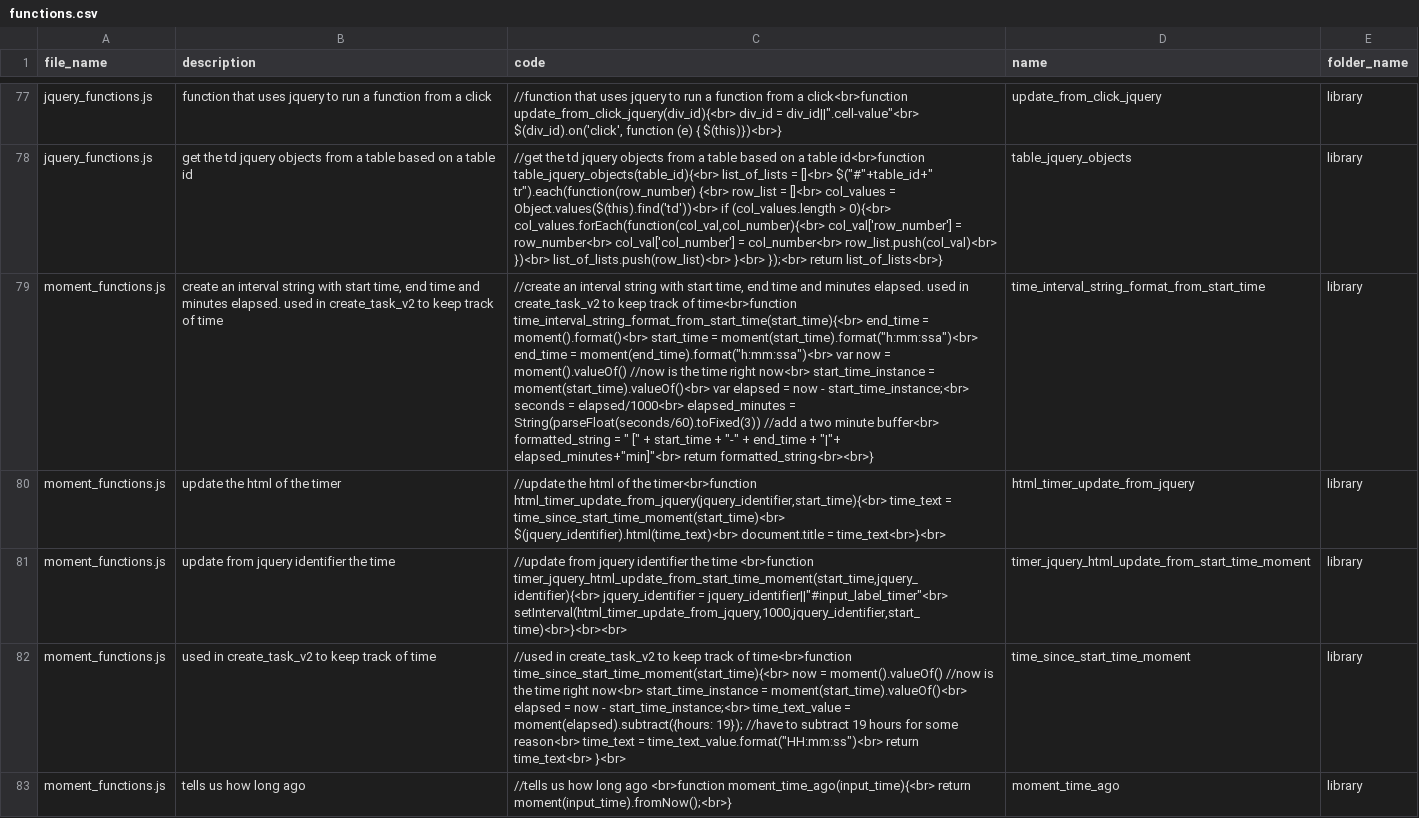
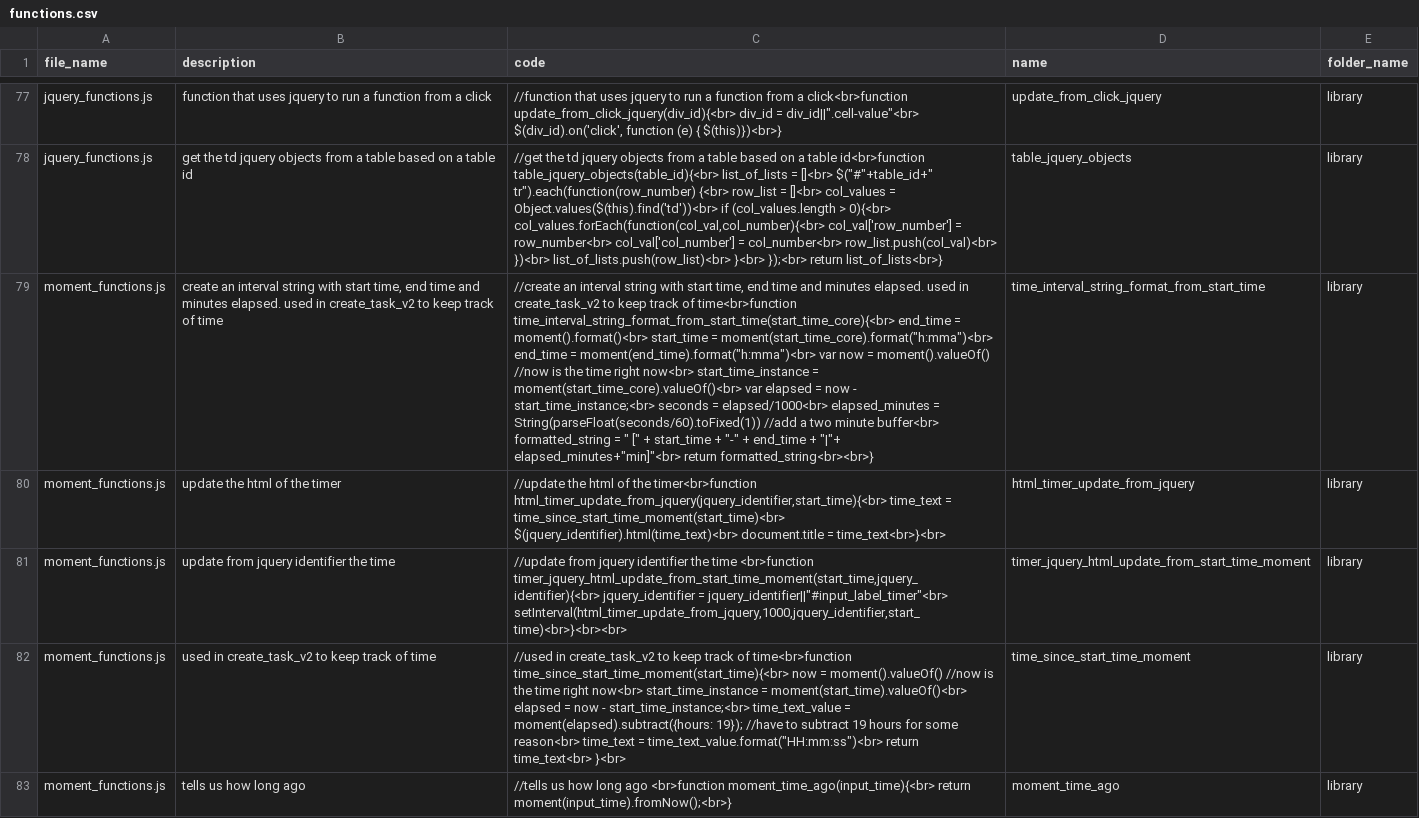
Before and after one commit to ChrisCruze/jutility, a CSV file: functions.csv, drawn as a sheet; only a part is shown, gaps mark what is left out; the diff names each change by its address in the sheet, - before the commit and + after, or states it on an @@ line.

```diff
--- a/functions.csv
+++ b/functions.csv
-C79 (code): …of time<br>function time_interval_string_format_from_start_time(start_time){<br> end_time = moment().format()<br> start_time = moment(start_time).format("h:mm:ssa")<br> end_time = moment(end_time).format("h:mm:ssa")<br> var now = moment().valueOf() //now is the time right now<br> start_time_instance = moment(start_time).valueOf()<br> var elapsed = now - start_time_instance;<br> seconds = elapsed/1000<br> elapsed_minutes = String(parseFloat(seconds/60).toFixed(3)) //add a…
+C79 (code): …of time<br>function time_interval_string_format_from_start_time(start_time_core){<br> end_time = moment().format()<br> start_time = moment(start_time_core).format("h:mma")<br> end_time = moment(end_time).format("h:mma")<br> var now = moment().valueOf() //now is the time right now<br> start_time_instance = moment(start_time_core).valueOf()<br> var elapsed = now - start_time_instance;<br> seconds = elapsed/1000<br> elapsed_minutes = String(parseFloat(seconds/60).toFixed(1)) //add a…
```
Also changed, not shown: 3 other files.
